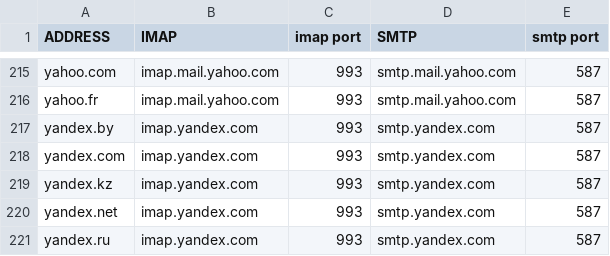
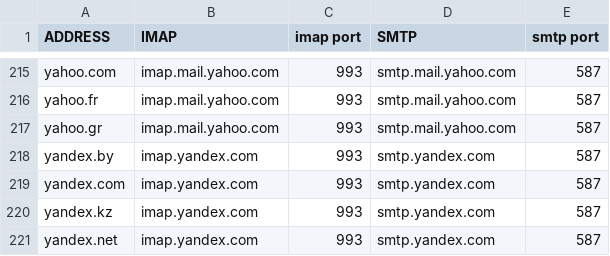
Before and after one commit to archive-of-deleted-repositories/jamesob__mutt-wizard, a CSV file: share/domains.csv, drawn as a sheet; only a part is shown, gaps mark what is left out; the shorter side is filled out with more unchanged rows.

Commit message:
Added yahoo.gr to domains.csv (#252)

```diff
--- a/share/domains.csv
+++ b/share/domains.csv
@@ -216,2 +216,3 @@ yahoo.com,imap.mail.yahoo.com,993,smtp.mail.yahoo.com,587
 yahoo.fr,imap.mail.yahoo.com,993,smtp.mail.yahoo.com,587
+yahoo.gr,imap.mail.yahoo.com,993,smtp.mail.yahoo.com,587
 yandex.by,imap.yandex.com,993,smtp.yandex.com,587
```
